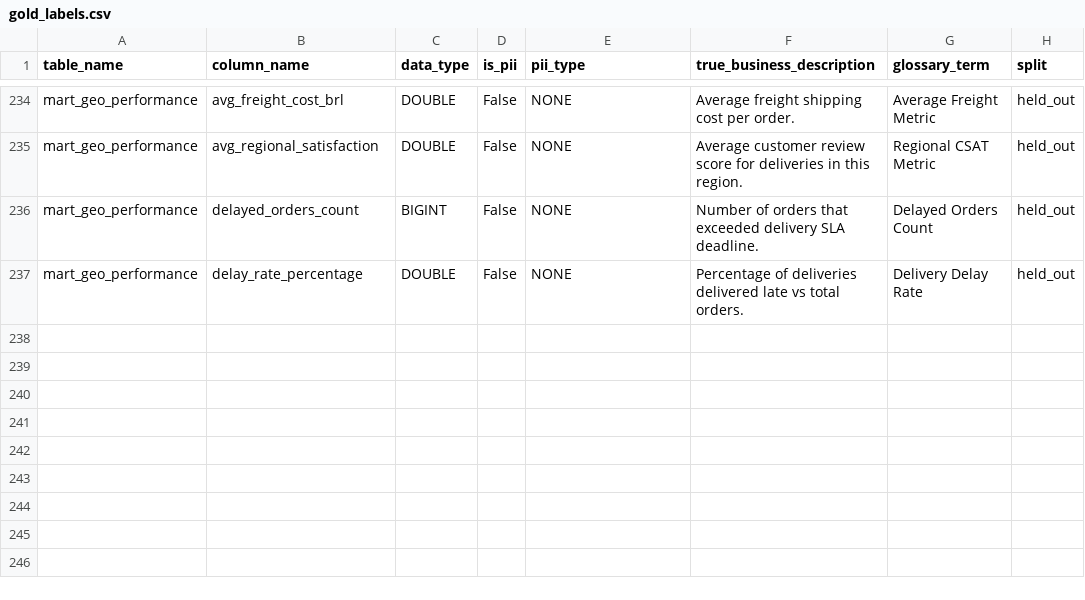
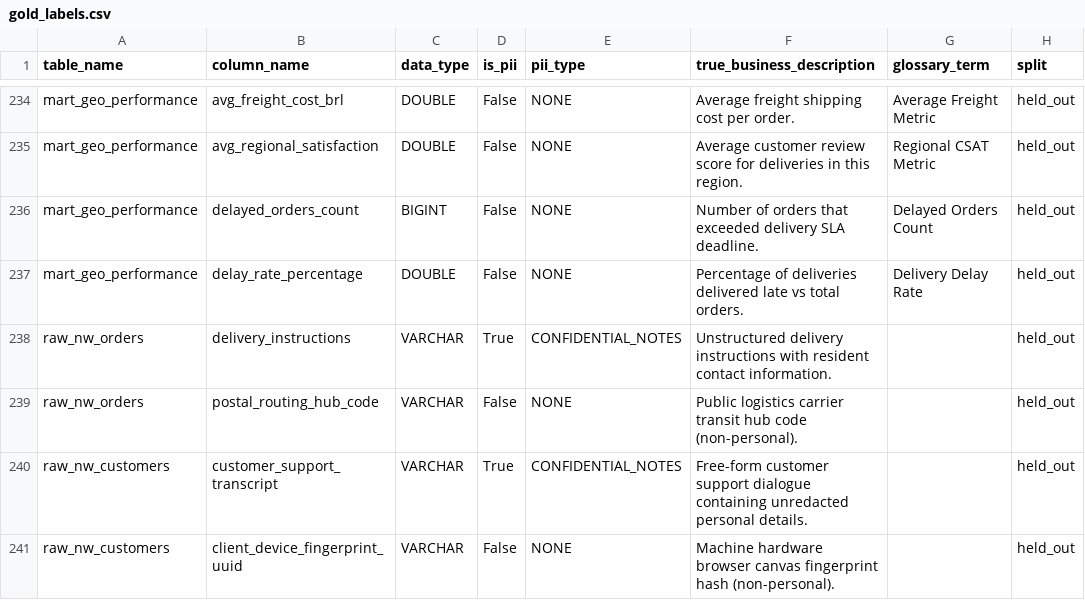
Before and after one commit to Susil-commits/CForge, a CSV file: data/gold_labels.csv, drawn as a sheet; only a part is shown, gaps mark what is left out; the diff names each change by its address in the sheet, - before the commit and + after, or states it on an @@ line.

```diff
--- a/data/gold_labels.csv
+++ b/data/gold_labels.csv
+row 238: raw_nw_orders | delivery_instructions | VARCHAR | True | CONFIDENTIAL_NOTES | Unstructured delivery instructions with resident contact information. |  | held_out
+row 239: raw_nw_orders | postal_routing_hub_code | VARCHAR | False | NONE | Public logistics carrier transit hub code (non-personal). |  | held_out
+row 240: raw_nw_customers | customer_support_transcript | VARCHAR | True | CONFIDENTIAL_NOTES | Free-form customer support dialogue containing unredacted personal details. |  | held_out
+row 241: raw_nw_customers | client_device_fingerprint_uuid | VARCHAR | False | NONE | Machine hardware browser canvas fingerprint hash (non-personal). |  | held_out
```
Also changed, not shown: 28 other files.
